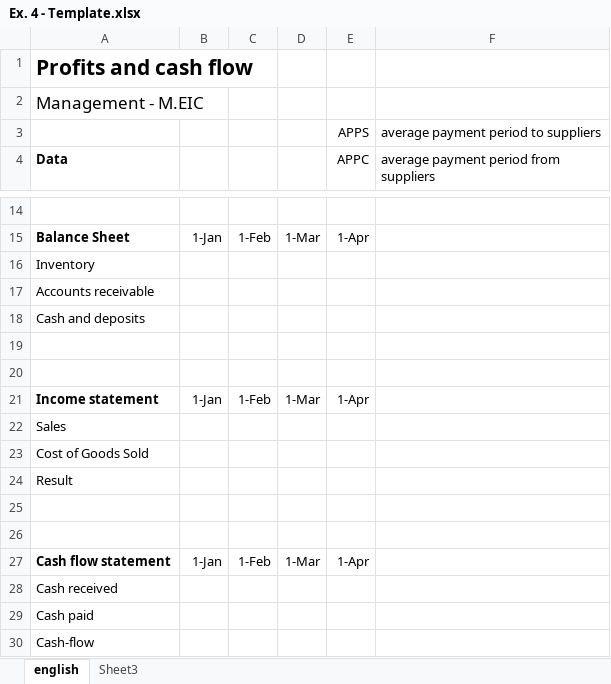
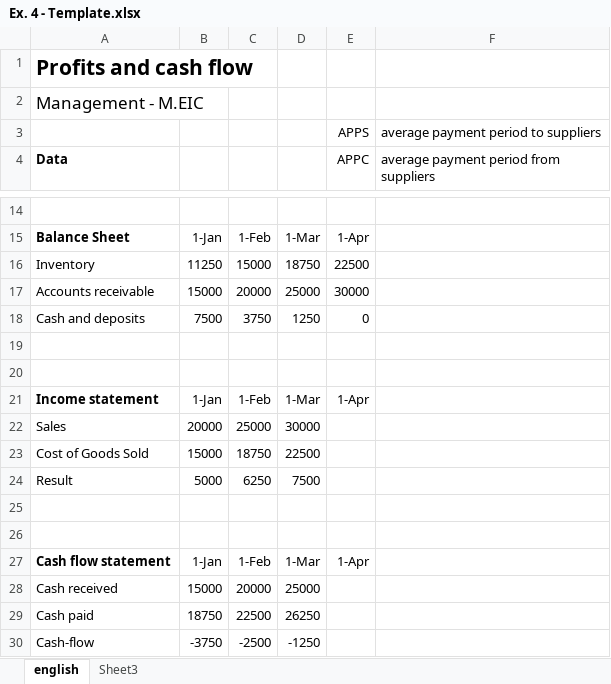
Before and after one commit to diogoabnunes/GEE, an Excel workbook: Week 3/Ex. 4 - Template.xlsx, sheet english, drawn as a sheet; only a part is shown, gaps mark what is left out; values as stored, in another font and other column widths than the file's, no borders; the diff names each change by its address in the sheet, - before the commit and + after, or states it on an @@ line.

```diff
--- a/Week 3/Ex. 4 - Template.xlsx (sheet english)
+++ b/Week 3/Ex. 4 - Template.xlsx (sheet english)
-B16: (empty)
+B16: 11250
-C16: (empty)
+C16: 15000
-D16: (empty)
+D16: 18750
-E16 (APPC): (empty)
+E16 (APPC): 22500
-B17: (empty)
+B17: 15000
-C17: (empty)
+C17: 20000
-D17: (empty)
+D17: 25000
-E17 (APPC): (empty)
+E17 (APPC): 30000
-B18: (empty)
+B18: 7500
-C18: (empty)
+C18: 3750
-D18: (empty)
+D18: 1250
-E18 (APPC): (empty)
+E18 (APPC): 0
-B22: (empty)
+B22: 20000
-C22: (empty)
+C22: 25000
-D22: (empty)
+D22: 30000
-B23: (empty)
+B23: 15000
-C23: (empty)
+C23: 18750
-D23: (empty)
+D23: 22500
-B24: (empty)
+B24: 5000
-C24: (empty)
+C24: 6250
-D24: (empty)
+D24: 7500
-B28: (empty)
+B28: 15000
-C28: (empty)
+C28: 20000
-D28: (empty)
+D28: 25000
-B29: (empty)
+B29: 18750
-C29: (empty)
+C29: 22500
-D29: (empty)
+D29: 26250
-B30: (empty)
+B30: -3750
-C30: (empty)
+C30: -2500
-D30: (empty)
+D30: -1250
```
Also changed, not shown: Week 3/Ex. 3 - Template.xlsx, 2 other files.
